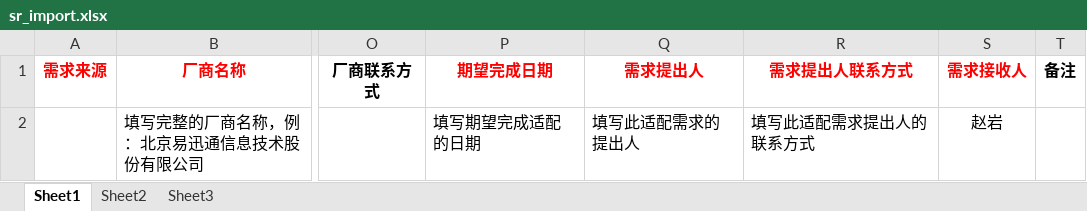
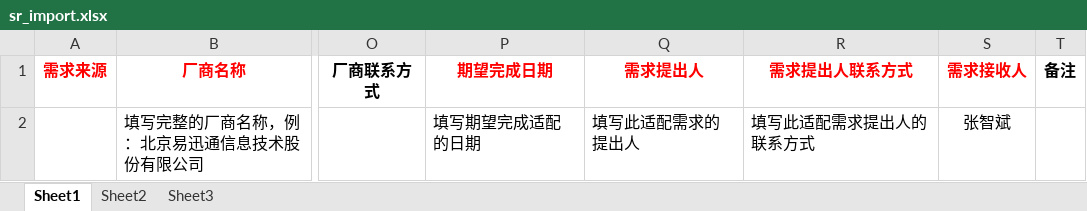
Before and after one commit to KylinPrint/KAIM, an Excel workbook: public/template/sr_import.xlsx, sheet Sheet1, drawn as a sheet; only a part is shown, gaps mark what is left out; values as stored, in another font and other column widths than the file's, no borders; the diff names each change by its address in the sheet, - before the commit and + after, or states it on an @@ line.

Commit message:
update

```diff
--- a/public/template/sr_import.xlsx (sheet Sheet1)
+++ b/public/template/sr_import.xlsx (sheet Sheet1)
-S2 (需求接收人): 赵岩
+S2 (需求接收人): 张智斌
```
